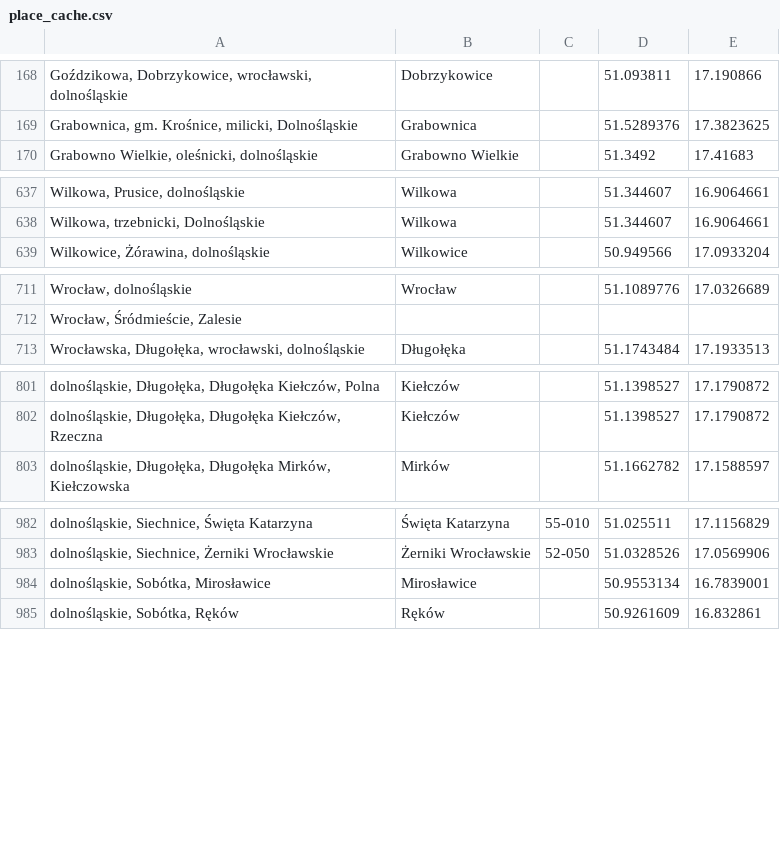
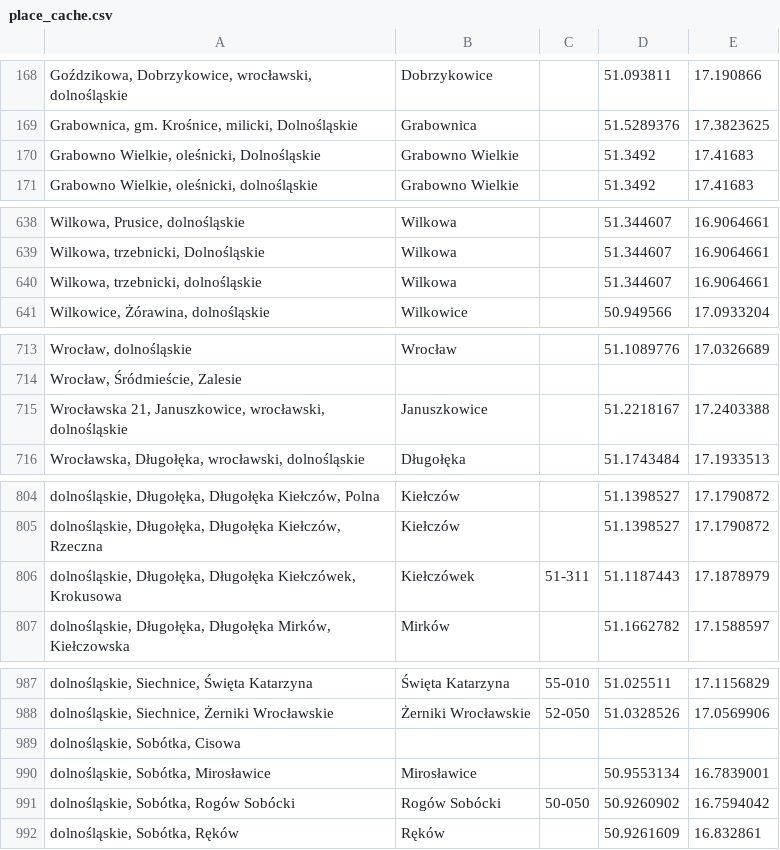
Before and after one commit to emkor/estate-analysis, a CSV file: data/place_cache.csv, drawn as a sheet; only a part is shown, gaps mark what is left out; the diff covers the shown part only.

Commit message:
minor fixes of labels etc., cache update

```diff
--- a/data/place_cache.csv
+++ b/data/place_cache.csv
@@ -169,2 +169,3 @@ Goździkowa, Dobrzykowice, wrocławski, dolnośląskie;Dobrzykowice;;51.093811;1
 Grabownica, gm. Krośnice, milicki, Dolnośląskie;Grabownica;;51.5289376;17.3823625
+Grabowno Wielkie, oleśnicki, Dolnośląskie;Grabowno Wielkie;;51.3492;17.41683
 Grabowno Wielkie, oleśnicki, dolnośląskie;Grabowno Wielkie;;51.3492;17.41683
@@ -638,2 +639,3 @@ Wilkowa, Prusice, dolnośląskie;Wilkowa;;51.344607;16.9064661
 Wilkowa, trzebnicki, Dolnośląskie;Wilkowa;;51.344607;16.9064661
+Wilkowa, trzebnicki, dolnośląskie;Wilkowa;;51.344607;16.9064661
 Wilkowice, Żórawina, dolnośląskie;Wilkowice;;50.949566;17.0933204
@@ -712,2 +714,3 @@ Wrocław, dolnośląskie;Wrocław;;51.1089776;17.0326689
 Wrocław, Śródmieście, Zalesie;;;;
+Wrocławska 21, Januszkowice, wrocławski, dolnośląskie;Januszkowice;;51.2218167;17.2403388
 Wrocławska, Długołęka, wrocławski, dolnośląskie;Długołęka;;51.1743484;17.1933513
@@ -802,2 +805,3 @@ dolnośląskie, Długołęka, Długołęka Kiełczów, Polna;Kiełczów;;51.1398
 dolnośląskie, Długołęka, Długołęka Kiełczów, Rzeczna;Kiełczów;;51.1398527;17.1790872
+dolnośląskie, Długołęka, Długołęka Kiełczówek, Krokusowa;Kiełczówek;51-311;51.1187443;17.1878979
 dolnośląskie, Długołęka, Długołęka Mirków, Kiełczowska;Mirków;;51.1662782;17.1588597
@@ -983,3 +988,5 @@ dolnośląskie, Siechnice, Święta Katarzyna;Święta Katarzyna;55-010;51.02551
 dolnośląskie, Siechnice, Żerniki Wrocławskie;Żerniki Wrocławskie;52-050;51.0328526;17.0569906
+dolnośląskie, Sobótka, Cisowa;;;;
 dolnośląskie, Sobótka, Mirosławice;Mirosławice;;50.9553134;16.7839001
+dolnośląskie, Sobótka, Rogów Sobócki;Rogów Sobócki;50-050;50.9260902;16.7594042
 dolnośląskie, Sobótka, Ręków;Ręków;;50.9261609;16.832861
```
Also changed, not shown: 2 added rows elsewhere in this file, 2 other files.
